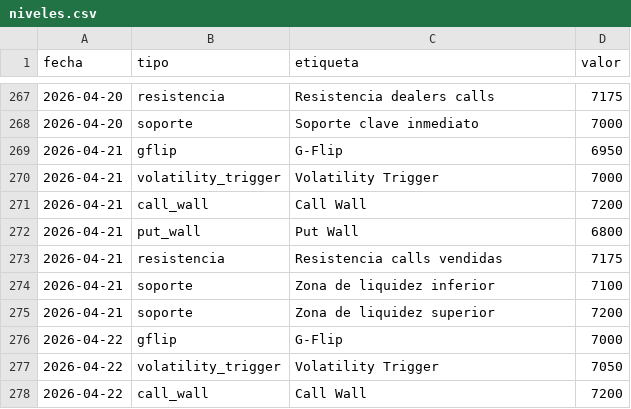
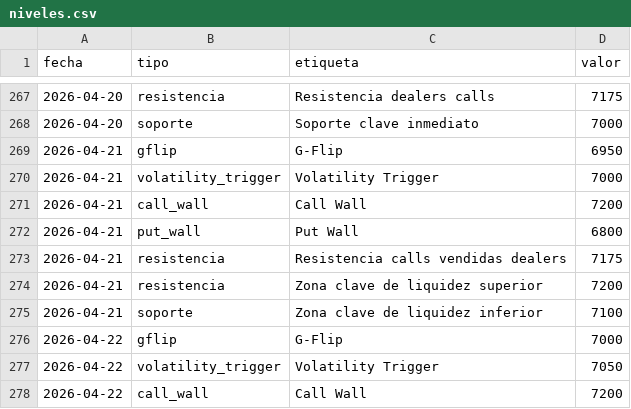
Before and after one commit to AveryNhlioh/levels, a CSV file: niveles.csv, drawn as a sheet; only a part is shown, gaps mark what is left out.

Commit message:
niveles 2026-04-21

```diff
--- a/niveles.csv
+++ b/niveles.csv
@@ -272,5 +272,5 @@ fecha,tipo,etiqueta,valor
 2026-04-21,put_wall,Put Wall,6800
-2026-04-21,resistencia,Resistencia calls vendidas,7175
-2026-04-21,soporte,Zona de liquidez inferior,7100
-2026-04-21,soporte,Zona de liquidez superior,7200
+2026-04-21,resistencia,Resistencia calls vendidas dealers,7175
+2026-04-21,resistencia,Zona clave de liquidez superior,7200
+2026-04-21,soporte,Zona clave de liquidez inferior,7100
 2026-04-22,gflip,G-Flip,7000
```
